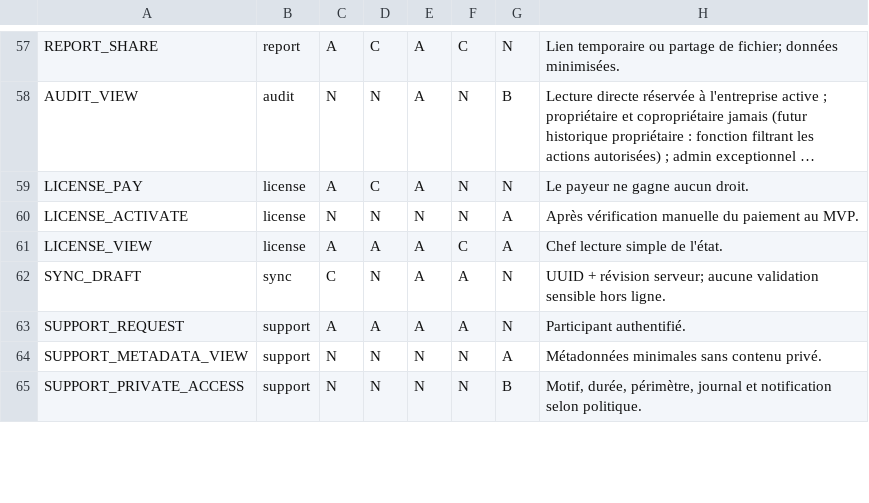
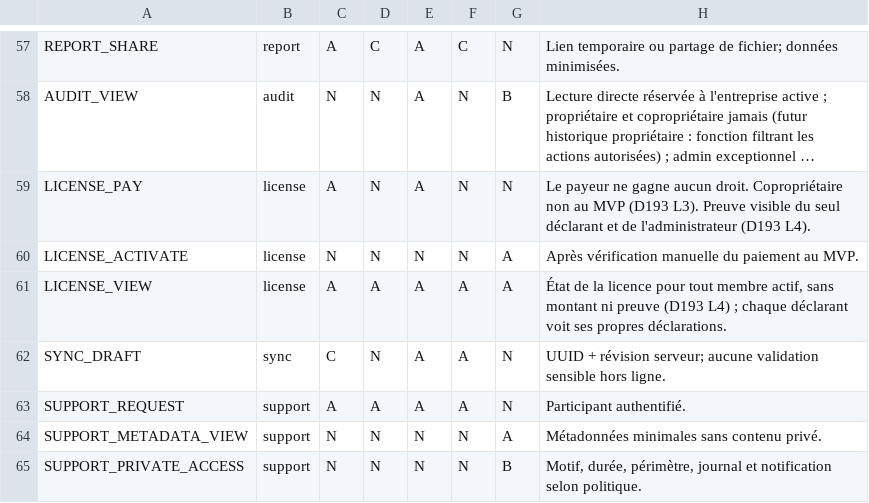
Before and after one commit to oumartata/ChantierLive, a CSV file: PERMISSIONS.csv, drawn as a sheet; only a part is shown, gaps mark what is left out; long unchanged cells end in …; the diff names each change by its address in the sheet, - before the commit and + after, or states it on an @@ line.

```diff
--- a/PERMISSIONS.csv
+++ b/PERMISSIONS.csv
-D59: C
+D59: N
-H59: …aucun droit.
+H59: …aucun droit. Copropriétaire non au MVP (D193 L3). Preuve visible du seul déclarant et de l'administrateur (D193 L4).
-F61: C
+F61: A
-H61: Chef lecture simple de l'état.
+H61: État de la licence pour tout membre actif, sans montant ni preuve (D193 L4) ; chaque déclarant voit ses propres déclarations.
```
Also changed, not shown: MIGRATION_ORDER.csv, 10 other files.
